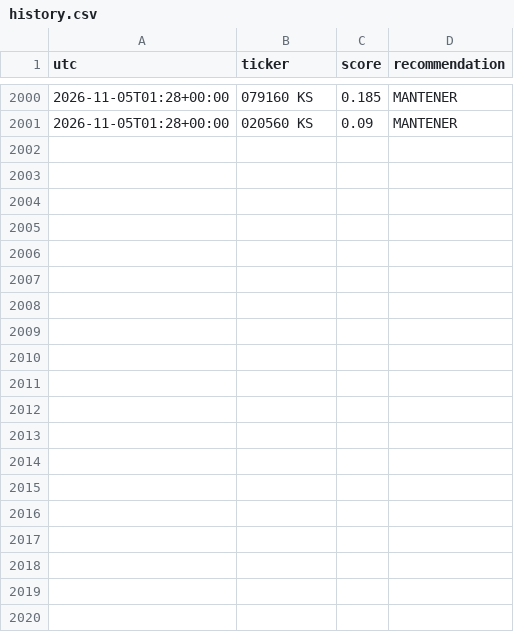
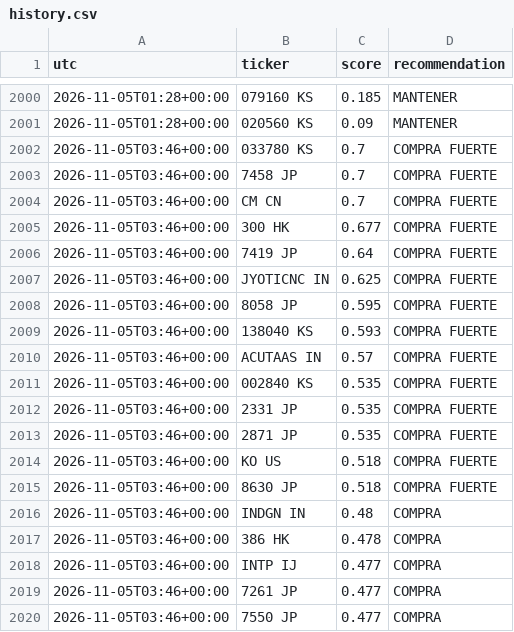
Before and after one commit to zensmid/simuklador, a CSV file: reports/history.csv, drawn as a sheet; only a part is shown, gaps mark what is left out; the diff covers the shown part only; the diff names each change by its address in the sheet, - before the commit and + after, or states it on an @@ line.

```diff
--- a/reports/history.csv
+++ b/reports/history.csv
+row 2002: 2026-11-05T03:46+00:00 | 033780 KS | 0.7 | COMPRA FUERTE
+row 2003: 2026-11-05T03:46+00:00 | 7458 JP | 0.7 | COMPRA FUERTE
+row 2004: 2026-11-05T03:46+00:00 | CM CN | 0.7 | COMPRA FUERTE
+row 2005: 2026-11-05T03:46+00:00 | 300 HK | 0.677 | COMPRA FUERTE
+row 2006: 2026-11-05T03:46+00:00 | 7419 JP | 0.64 | COMPRA FUERTE
+row 2007: 2026-11-05T03:46+00:00 | JYOTICNC IN | 0.625 | COMPRA FUERTE
+row 2008: 2026-11-05T03:46+00:00 | 8058 JP | 0.595 | COMPRA FUERTE
+row 2009: 2026-11-05T03:46+00:00 | 138040 KS | 0.593 | COMPRA FUERTE
+row 2010: 2026-11-05T03:46+00:00 | ACUTAAS IN | 0.57 | COMPRA FUERTE
+row 2011: 2026-11-05T03:46+00:00 | 002840 KS | 0.535 | COMPRA FUERTE
+row 2012: 2026-11-05T03:46+00:00 | 2331 JP | 0.535 | COMPRA FUERTE
+row 2013: 2026-11-05T03:46+00:00 | 2871 JP | 0.535 | COMPRA FUERTE
+row 2014: 2026-11-05T03:46+00:00 | KO US | 0.518 | COMPRA FUERTE
+row 2015: 2026-11-05T03:46+00:00 | 8630 JP | 0.518 | COMPRA FUERTE
+row 2016: 2026-11-05T03:46+00:00 | INDGN IN | 0.48 | COMPRA
+row 2017: 2026-11-05T03:46+00:00 | 386 HK | 0.478 | COMPRA
+row 2018: 2026-11-05T03:46+00:00 | INTP IJ | 0.477 | COMPRA
+row 2019: 2026-11-05T03:46+00:00 | 7261 JP | 0.477 | COMPRA
+row 2020: 2026-11-05T03:46+00:00 | 7550 JP | 0.477 | COMPRA
```
Also changed, not shown: 21 added rows elsewhere in this file, 5 other files.
